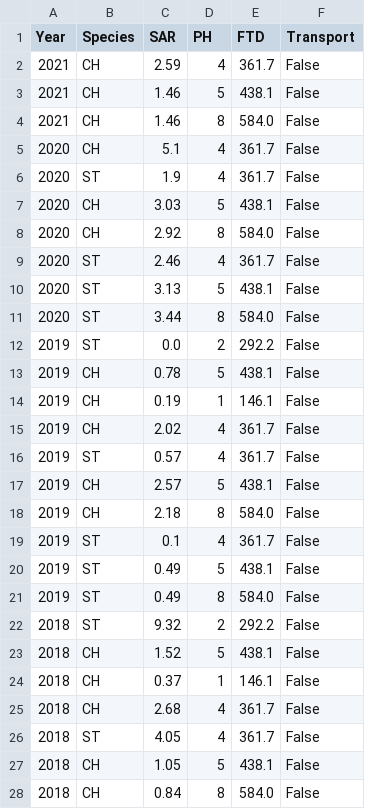
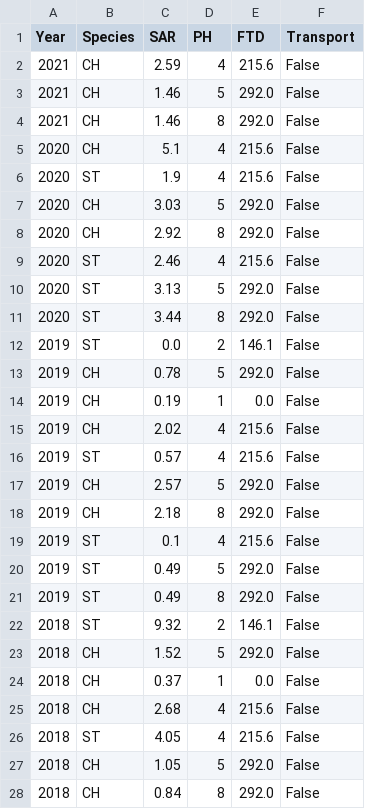
Before and after one commit to aidanlane02/6200proj, a CSV file: Data/TrainingData/ColumbiaTraining.csv, drawn as a sheet; only a part is shown; the diff covers the shown part only.

```diff
--- a/Data/TrainingData/ColumbiaTraining.csv
+++ b/Data/TrainingData/ColumbiaTraining.csv
@@ -1,28 +1,28 @@
 Year,Species,SAR,PH,FTD,Transport
-2021,CH,2.59,4,361.7,False
-2021,CH,1.46,5,438.1,False
-2021,CH,1.46,8,584.0,False
-2020,CH,5.1,4,361.7,False
-2020,ST,1.9,4,361.7,False
-2020,CH,3.03,5,438.1,False
-2020,CH,2.92,8,584.0,False
-2020,ST,2.46,4,361.7,False
-2020,ST,3.13,5,438.1,False
-2020,ST,3.44,8,584.0,False
-2019,ST,0.0,2,292.2,False
-2019,CH,0.78,5,438.1,False
-2019,CH,0.19,1,146.1,False
-2019,CH,2.02,4,361.7,False
-2019,ST,0.57,4,361.7,False
-2019,CH,2.57,5,438.1,False
-2019,CH,2.18,8,584.0,False
-2019,ST,0.1,4,361.7,False
-2019,ST,0.49,5,438.1,False
-2019,ST,0.49,8,584.0,False
-2018,ST,9.32,2,292.2,False
-2018,CH,1.52,5,438.1,False
-2018,CH,0.37,1,146.1,False
-2018,CH,2.68,4,361.7,False
-2018,ST,4.05,4,361.7,False
-2018,CH,1.05,5,438.1,False
-2018,CH,0.84,8,584.0,False
+2021,CH,2.59,4,215.6,False
+2021,CH,1.46,5,292.0,False
+2021,CH,1.46,8,292.0,False
+2020,CH,5.1,4,215.6,False
+2020,ST,1.9,4,215.6,False
+2020,CH,3.03,5,292.0,False
+2020,CH,2.92,8,292.0,False
+2020,ST,2.46,4,215.6,False
+2020,ST,3.13,5,292.0,False
+2020,ST,3.44,8,292.0,False
+2019,ST,0.0,2,146.1,False
+2019,CH,0.78,5,292.0,False
+2019,CH,0.19,1,0.0,False
+2019,CH,2.02,4,215.6,False
+2019,ST,0.57,4,215.6,False
+2019,CH,2.57,5,292.0,False
+2019,CH,2.18,8,292.0,False
+2019,ST,0.1,4,215.6,False
+2019,ST,0.49,5,292.0,False
+2019,ST,0.49,8,292.0,False
+2018,ST,9.32,2,146.1,False
+2018,CH,1.52,5,292.0,False
+2018,CH,0.37,1,0.0,False
+2018,CH,2.68,4,215.6,False
+2018,ST,4.05,4,215.6,False
+2018,CH,1.05,5,292.0,False
+2018,CH,0.84,8,292.0,False
```
Also changed, not shown: 168 edited cells elsewhere in this file, Data/TrainingData/GLMTraining.csv, Data/TrainingData/SnakeTraining.csv, 6 other files.
